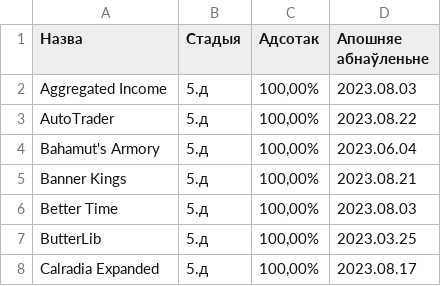
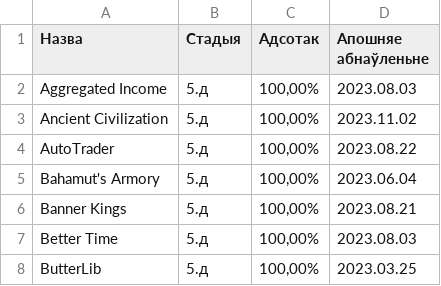
Before and after one commit to gitReiko/by-lang-bannerlord-project, a CSV file: рознае/сьпіс перакладаў.csv, drawn as a sheet; only a part is shown; the shorter side is filled out with more unchanged rows; the diff names each change by its address in the sheet, - before the commit and + after, or states it on an @@ line.

```diff
--- a/рознае/сьпіс перакладаў.csv
+++ b/рознае/сьпіс перакладаў.csv
+row 3: Ancient Civilization | 5.д | 100,00% | 2023.11.02
```
Also changed, not shown: 3 other files.
